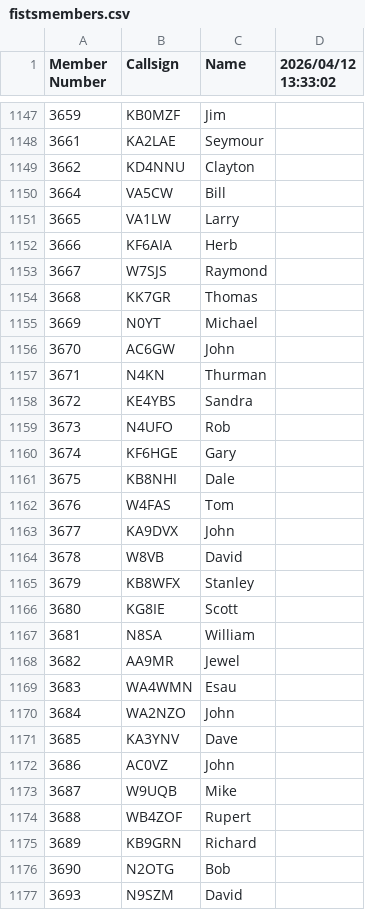
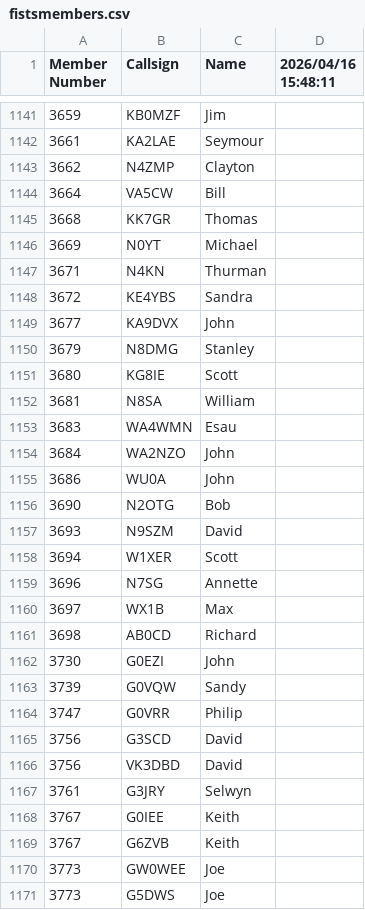
Before and after one commit to bjornekelund/dxlog, a CSV file: fistsspr/fistsmembers.csv, drawn as a sheet; only a part is shown, gaps mark what is left out; the shorter side is filled out with more unchanged rows; the diff covers the shown part only.

```diff
--- a/fistsspr/fistsmembers.csv
+++ b/fistsspr/fistsmembers.csv
@@ -1 +1 @@
-Member Number,Callsign,Name,2026/04/12 13:33:02
+Member Number,Callsign,Name,2026/04/16 15:48:11
@@ -1148,29 +1142,15 @@ Member Number,Callsign,Name,2026/04/12 13:33:02
 3661,KA2LAE,Seymour
-3662,KD4NNU,Clayton
+3662,N4ZMP,Clayton
 3664,VA5CW,Bill
-3665,VA1LW,Larry
-3666,KF6AIA,Herb
-3667,W7SJS,Raymond
 3668,KK7GR,Thomas
 3669,N0YT,Michael
-3670,AC6GW,John
 3671,N4KN,Thurman
 3672,KE4YBS,Sandra
-3673,N4UFO,Rob
-3674,KF6HGE,Gary
-3675,KB8NHI,Dale
-3676,W4FAS,Tom
 3677,KA9DVX,John
-3678,W8VB,David
-3679,KB8WFX,Stanley
+3679,N8DMG,Stanley
 3680,KG8IE,Scott
 3681,N8SA,William
-3682,AA9MR,Jewel
 3683,WA4WMN,Esau
 3684,WA2NZO,John
-3685,KA3YNV,Dave
-3686,AC0VZ,John
-3687,W9UQB,Mike
-3688,WB4ZOF,Rupert
-3689,KB9GRN,Richard
+3686,WU0A,John
 3690,N2OTG,Bob
```
Also changed, not shown: 3 added rows, 22 removed rows and 3 edited cells elsewhere in this file, agcw/Mitglieder.csv, mcdqp/List_Members_MC.csv, 36 other files.
